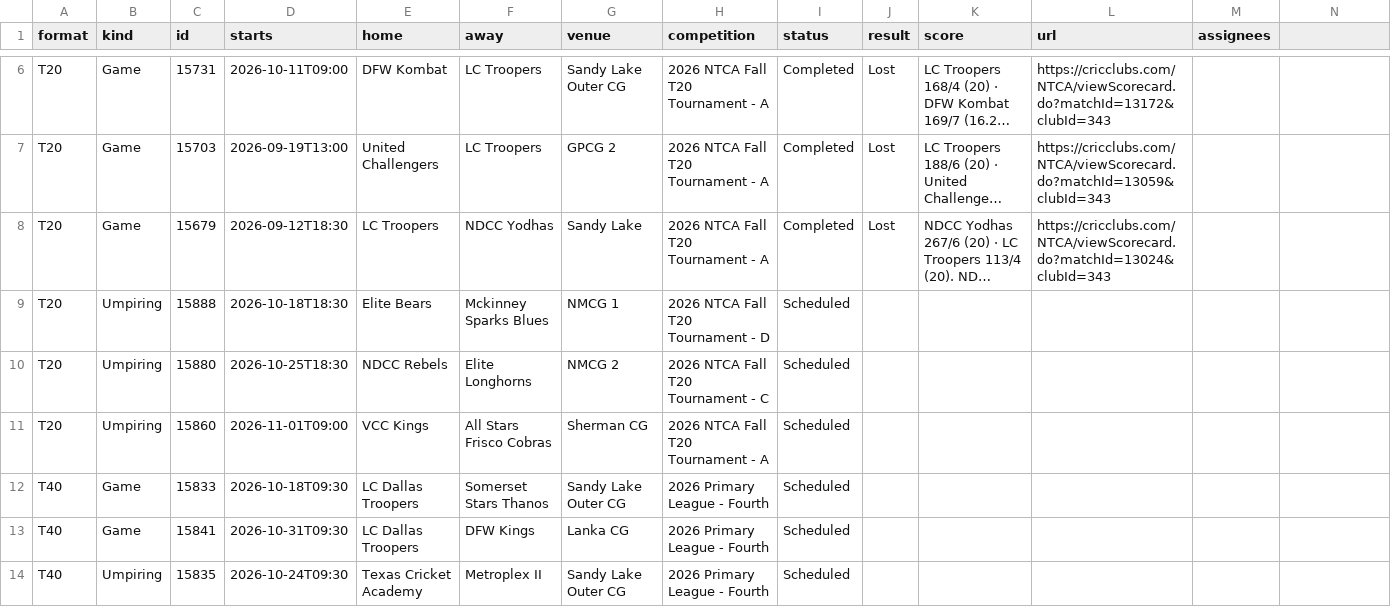
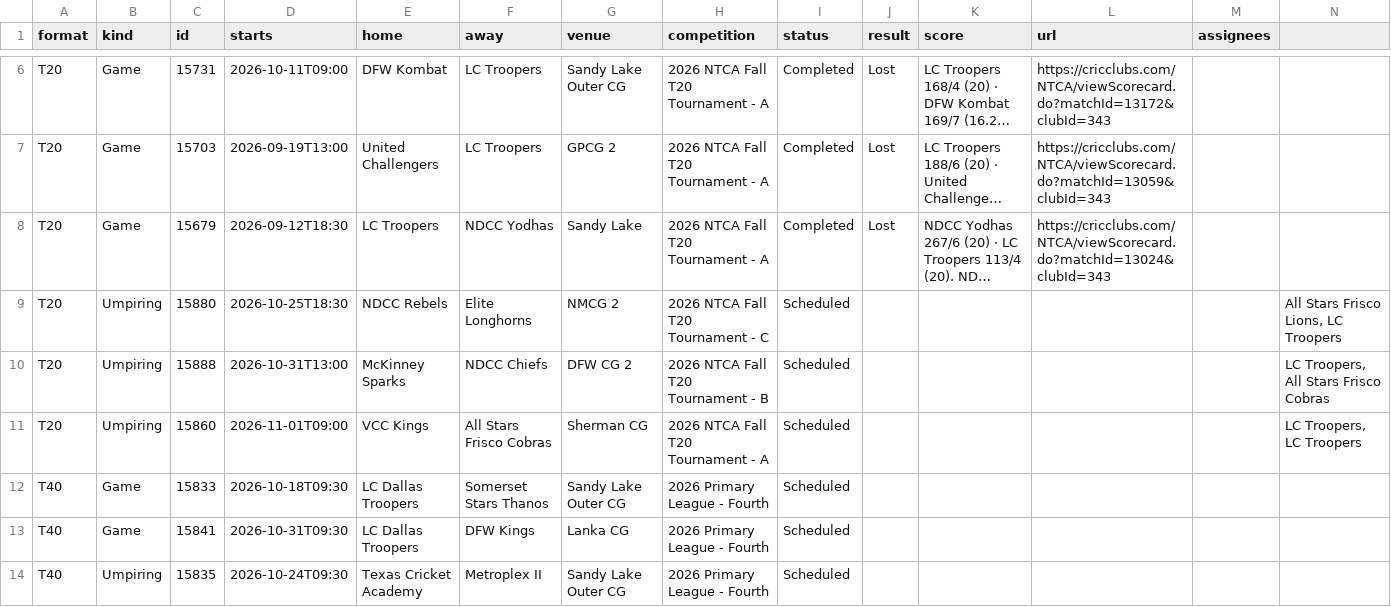
Before and after one commit to cheranratnam87/dallas-troopers, a CSV file: fixtures.csv, drawn as a sheet; only a part is shown, gaps mark what is left out; long unchanged cells end in …; removed rows and columns are numbered as before the commit, all else as after; the diff names each change by its address in the sheet, - before the commit and + after, or states it on an @@ line.

Commit message:
Update umpiring schedule from screenshots

```diff
--- a/fixtures.csv
+++ b/fixtures.csv
-row 9: T20 | Umpiring | 15888 | 2026-10-18T18:30 | Elite Bears | Mckinney Sparks Blues | NMCG 1 | 2026 NTCA Fall T20 Tournament - D | Scheduled
-N9: (empty)
+N9: All Stars Frisco Lions, LC Troopers
+row 10: T20 | Umpiring | 15888 | 2026-10-31T13:00 | McKinney Sparks | NDCC Chiefs | DFW CG 2 | 2026 NTCA Fall T20 Tournament - B | Scheduled |  |  |  |  | LC Troopers, All Stars Frisco Cobras
-N11: (empty)
+N11: LC Troopers, LC Troopers
```
